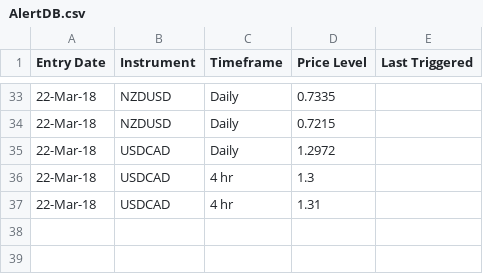
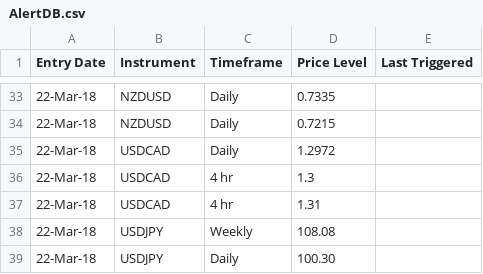
Before and after one commit to galajoanna/AlertSystem, a CSV file: AlertDB.csv, drawn as a sheet; only a part is shown, gaps mark what is left out; the diff names each change by its address in the sheet, - before the commit and + after, or states it on an @@ line.

Commit message:
Update AlertDB.csv

```diff
--- a/AlertDB.csv
+++ b/AlertDB.csv
+row 38: 22-Mar-18 | USDJPY | Weekly | 108.08
+row 39: 22-Mar-18 | USDJPY | Daily | 100.30
```
